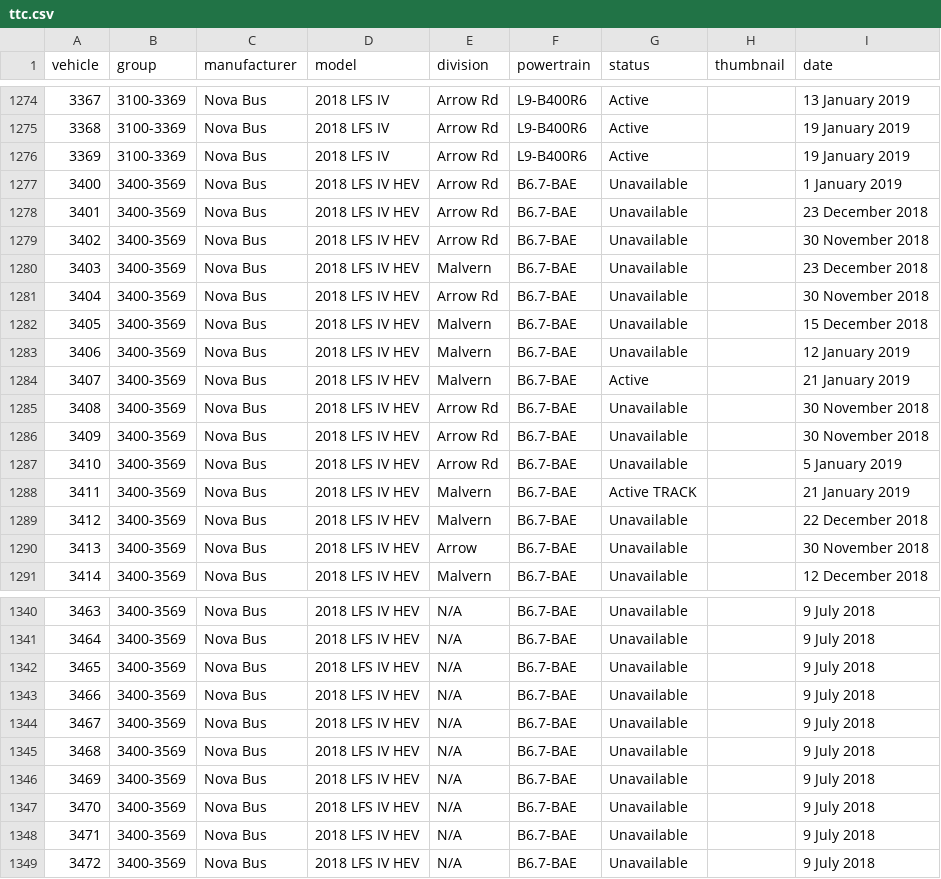
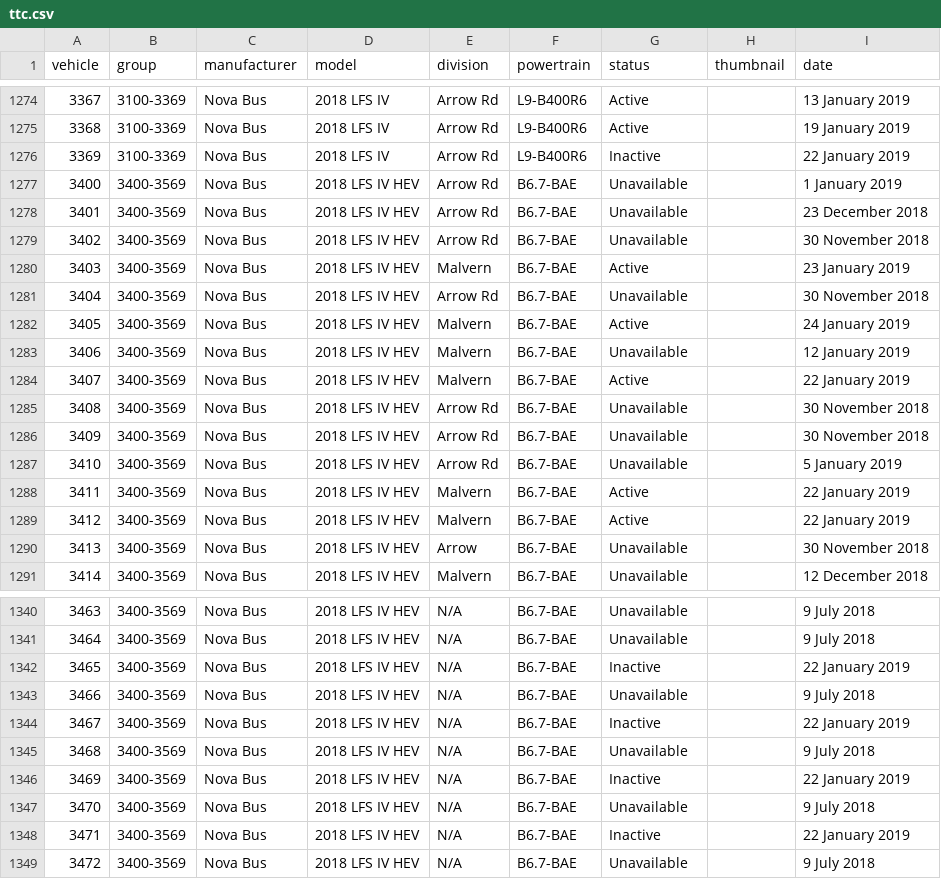
Before and after one commit to BlueNightToronto/njc, a CSV file: njc/fleets/ttc.csv, drawn as a sheet; only a part is shown, gaps mark what is left out; the diff covers the shown part only.

```diff
--- a/njc/fleets/ttc.csv
+++ b/njc/fleets/ttc.csv
@@ -1275,3 +1275,3 @@ vehicle	group	manufacturer	model	division	powertrain	status	thumbnail	date
 3368	3100-3369	Nova Bus	2018 LFS IV	Arrow Rd	L9-B400R6	Active		19 January 2019
-3369	3100-3369	Nova Bus	2018 LFS IV	Arrow Rd	L9-B400R6	Active		19 January 2019
+3369	3100-3369	Nova Bus	2018 LFS IV	Arrow Rd	L9-B400R6	Inactive		22 January 2019
 3400	3400-3569	Nova Bus	2018 LFS IV HEV	Arrow Rd	B6.7-BAE	Unavailable		1 January 2019
@@ -1279,7 +1279,7 @@ vehicle	group	manufacturer	model	division	powertrain	status	thumbnail	date
 3402	3400-3569	Nova Bus	2018 LFS IV HEV	Arrow Rd	B6.7-BAE	Unavailable		30 November 2018
-3403	3400-3569	Nova Bus	2018 LFS IV HEV	Malvern	B6.7-BAE	Unavailable		23 December 2018
+3403	3400-3569	Nova Bus	2018 LFS IV HEV	Malvern	B6.7-BAE	Active		23 January 2019
 3404	3400-3569	Nova Bus	2018 LFS IV HEV	Arrow Rd	B6.7-BAE	Unavailable		30 November 2018
-3405	3400-3569	Nova Bus	2018 LFS IV HEV	Malvern	B6.7-BAE	Unavailable		15 December 2018
+3405	3400-3569	Nova Bus	2018 LFS IV HEV	Malvern	B6.7-BAE	Active		24 January 2019
 3406	3400-3569	Nova Bus	2018 LFS IV HEV	Malvern	B6.7-BAE	Unavailable		12 January 2019
-3407	3400-3569	Nova Bus	2018 LFS IV HEV	Malvern	B6.7-BAE	Active		21 January 2019
+3407	3400-3569	Nova Bus	2018 LFS IV HEV	Malvern	B6.7-BAE	Active		22 January 2019
 3408	3400-3569	Nova Bus	2018 LFS IV HEV	Arrow Rd	B6.7-BAE	Unavailable		30 November 2018
@@ -1287,4 +1287,4 @@ vehicle	group	manufacturer	model	division	powertrain	status	thumbnail	date
 3410	3400-3569	Nova Bus	2018 LFS IV HEV	Arrow Rd	B6.7-BAE	Unavailable		5 January 2019
-3411	3400-3569	Nova Bus	2018 LFS IV HEV	Malvern	B6.7-BAE	Active TRACK		21 January 2019
-3412	3400-3569	Nova Bus	2018 LFS IV HEV	Malvern	B6.7-BAE	Unavailable		22 December 2018
+3411	3400-3569	Nova Bus	2018 LFS IV HEV	Malvern	B6.7-BAE	Active		22 January 2019
+3412	3400-3569	Nova Bus	2018 LFS IV HEV	Malvern	B6.7-BAE	Active		22 January 2019
 3413	3400-3569	Nova Bus	2018 LFS IV HEV	Arrow	B6.7-BAE	Unavailable		30 November 2018
@@ -1341,9 +1341,9 @@ vehicle	group	manufacturer	model	division	powertrain	status	thumbnail	date
 3464	3400-3569	Nova Bus	2018 LFS IV HEV	N/A	B6.7-BAE	Unavailable		9 July 2018
-3465	3400-3569	Nova Bus	2018 LFS IV HEV	N/A	B6.7-BAE	Unavailable		9 July 2018
+3465	3400-3569	Nova Bus	2018 LFS IV HEV	N/A	B6.7-BAE	Inactive		22 January 2019
 3466	3400-3569	Nova Bus	2018 LFS IV HEV	N/A	B6.7-BAE	Unavailable		9 July 2018
-3467	3400-3569	Nova Bus	2018 LFS IV HEV	N/A	B6.7-BAE	Unavailable		9 July 2018
+3467	3400-3569	Nova Bus	2018 LFS IV HEV	N/A	B6.7-BAE	Inactive		22 January 2019
 3468	3400-3569	Nova Bus	2018 LFS IV HEV	N/A	B6.7-BAE	Unavailable		9 July 2018
-3469	3400-3569	Nova Bus	2018 LFS IV HEV	N/A	B6.7-BAE	Unavailable		9 July 2018
+3469	3400-3569	Nova Bus	2018 LFS IV HEV	N/A	B6.7-BAE	Inactive		22 January 2019
 3470	3400-3569	Nova Bus	2018 LFS IV HEV	N/A	B6.7-BAE	Unavailable		9 July 2018
-3471	3400-3569	Nova Bus	2018 LFS IV HEV	N/A	B6.7-BAE	Unavailable		9 July 2018
+3471	3400-3569	Nova Bus	2018 LFS IV HEV	N/A	B6.7-BAE	Inactive		22 January 2019
 3472	3400-3569	Nova Bus	2018 LFS IV HEV	N/A	B6.7-BAE	Unavailable		9 July 2018
```
Also changed, not shown: 34 edited cells elsewhere in this file, njc/dirTag.csv, njc/ttcroute.csv, 1 other file.
